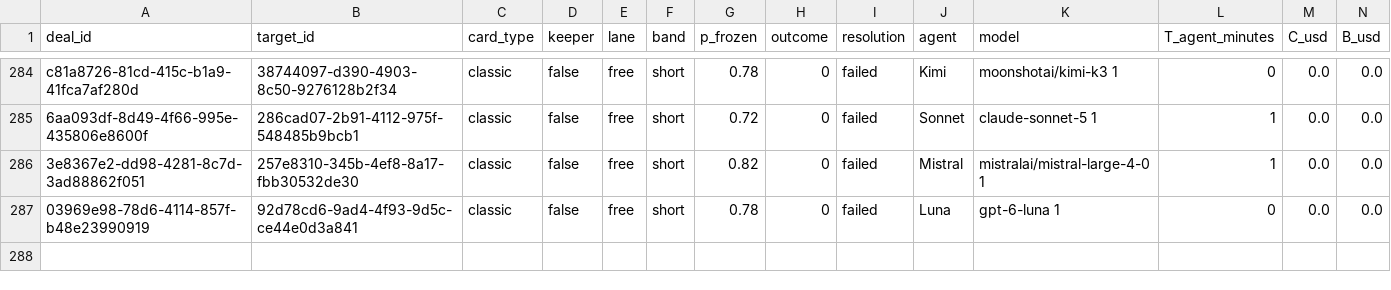
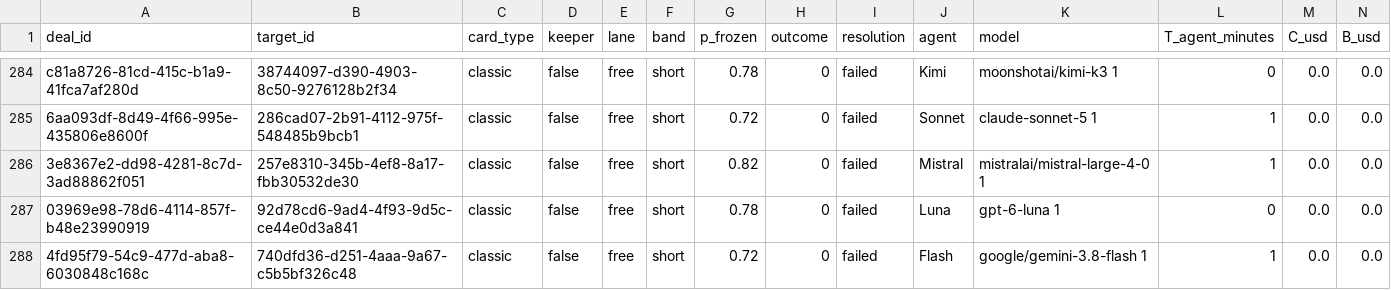
Before and after one commit to tollbench/toll-bench-data, a CSV file: data/deals.csv, drawn as a sheet; only a part is shown, gaps mark what is left out; rows hold the shown columns only; the diff names each change by its address in the sheet, - before the commit and + after, or states it on an @@ line.

Commit message:
deal 4fd95f79-54c9-477d-aba8-6030848c168c resolved: failed (740dfd36-d251-4aaa-9a67-c5b5bf326c48, short, o=0)

```diff
--- a/data/deals.csv
+++ b/data/deals.csv
+row 288: 4fd95f79-54c9-477d-aba8-6030848c168c | 740dfd36-d251-4aaa-9a67-c5b5bf326c48 | classic | false | free | short | 0.72 | 0 | failed | Flash | google/gemini-3.8-flash 1 | 1 | 0.0 | 0.0
```
